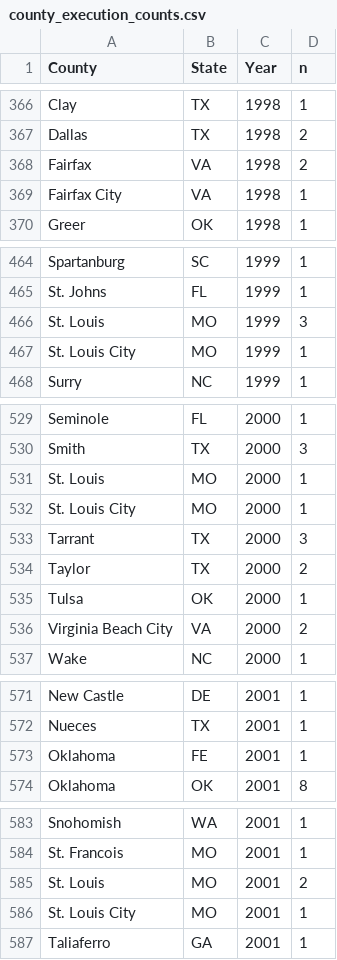
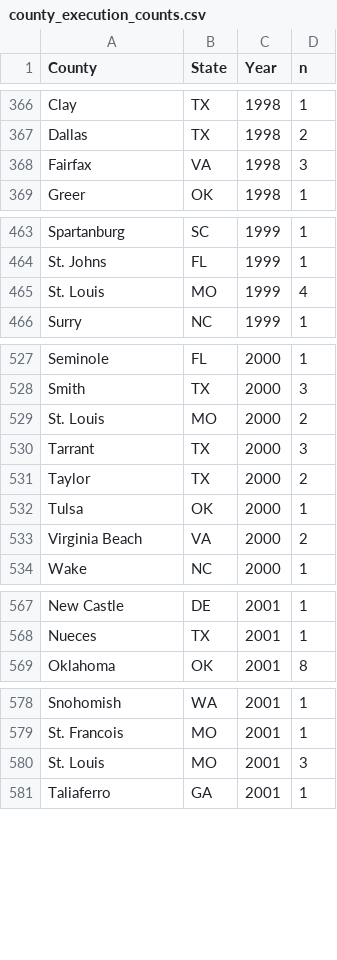
Before and after one commit to heymatthenry/county-execution-data, a CSV file: data/county_execution_counts.csv, drawn as a sheet; only a part is shown, gaps mark what is left out; the diff covers the shown part only.

Commit message:
Remove 'City' from names of cities masquerading as counties (i.e. in VA); Remove federal executions

```diff
--- a/data/county_execution_counts.csv
+++ b/data/county_execution_counts.csv
@@ -367,4 +367,3 @@
 "Dallas","TX",1998,2
-"Fairfax","VA",1998,2
-"Fairfax City","VA",1998,1
+"Fairfax","VA",1998,3
 "Greer","OK",1998,1
@@ -465,4 +464,3 @@
 "St. Johns","FL",1999,1
-"St. Louis","MO",1999,3
-"St. Louis City","MO",1999,1
+"St. Louis","MO",1999,4
 "Surry","NC",1999,1
@@ -530,4 +528,3 @@
 "Smith","TX",2000,3
-"St. Louis","MO",2000,1
-"St. Louis City","MO",2000,1
+"St. Louis","MO",2000,2
 "Tarrant","TX",2000,3
@@ -535,3 +532,3 @@
 "Tulsa","OK",2000,1
-"Virginia Beach City","VA",2000,2
+"Virginia Beach","VA",2000,2
 "Wake","NC",2000,1
@@ -572,3 +568,2 @@
 "Nueces","TX",2001,1
-"Oklahoma","FE",2001,1
 "Oklahoma","OK",2001,8
@@ -584,4 +579,3 @@
 "St. Francois","MO",2001,1
-"St. Louis","MO",2001,2
-"St. Louis City","MO",2001,1
+"St. Louis","MO",2001,3
 "Taliaferro","GA",2001,1
```
Also changed, not shown: 2 removed rows and 39 edited cells elsewhere in this file, 1 other file.
